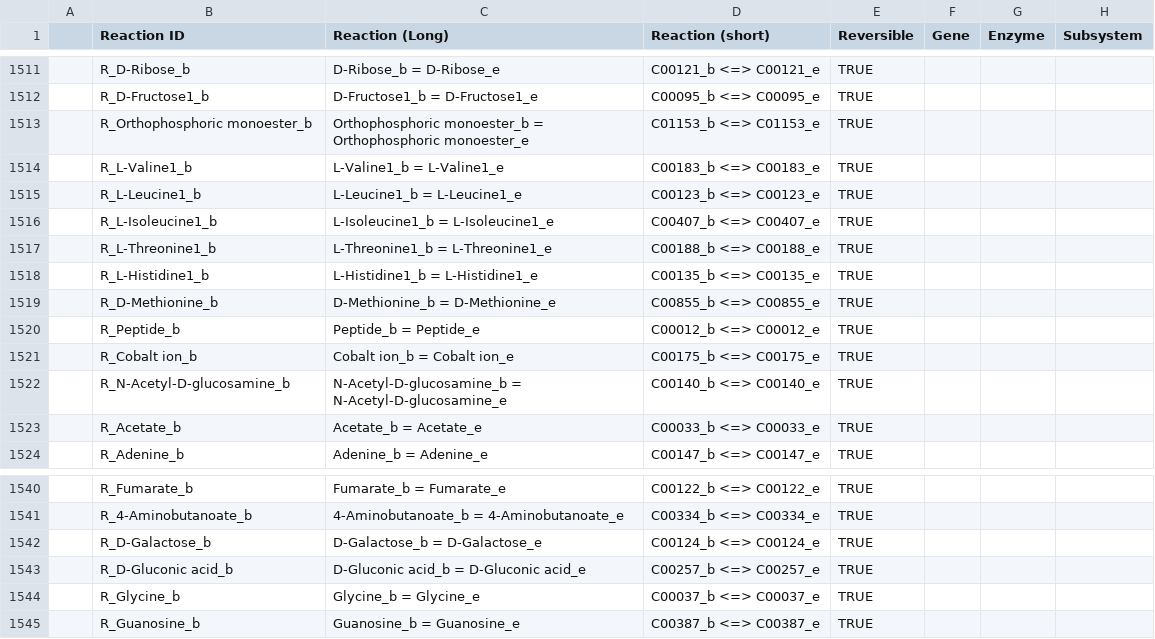
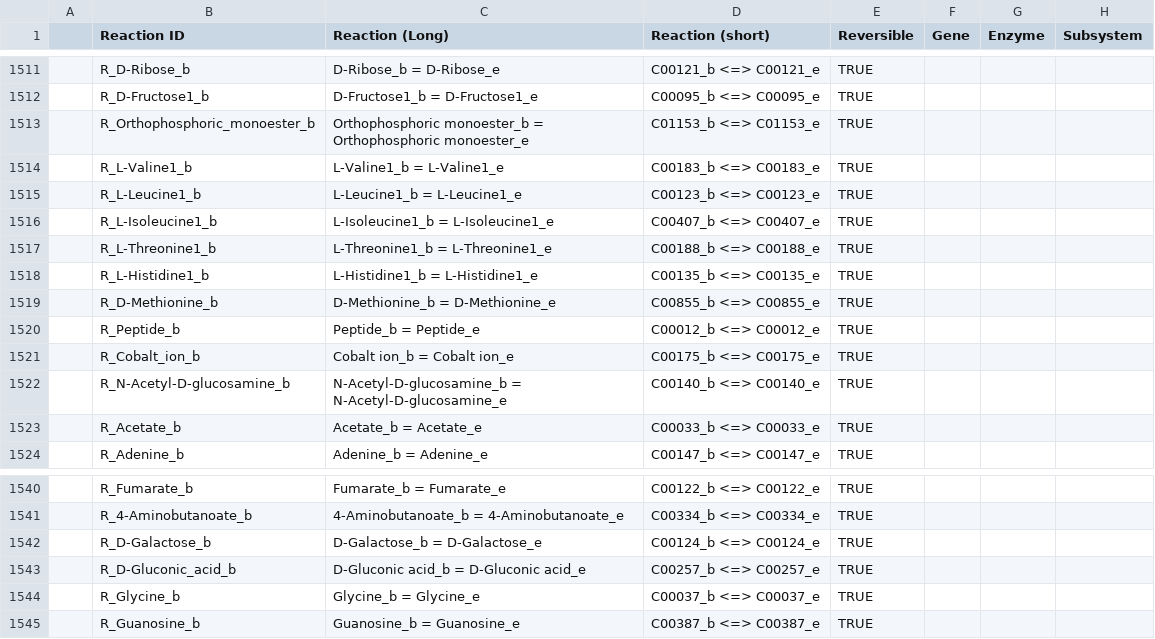
Before and after one commit to SJTU-software-2025/GEMs, a CSV file: data/reactions.csv, drawn as a sheet; only a part is shown, gaps mark what is left out; the diff covers the shown part only; the diff names each change by its address in the sheet, - before the commit and + after, or states it on an @@ line.

```diff
--- a/data/reactions.csv
+++ b/data/reactions.csv
-B1513 (Reaction ID): R_Orthophosphoric monoester_b
+B1513 (Reaction ID): R_Orthophosphoric_monoester_b
-B1521 (Reaction ID): R_Cobalt ion_b
+B1521 (Reaction ID): R_Cobalt_ion_b
-B1543 (Reaction ID): R_D-Gluconic acid_b
+B1543 (Reaction ID): R_D-Gluconic_acid_b
```
Also changed, not shown: 5 edited cells elsewhere in this file, data/reactions+kcat.csv, 12 other files.
